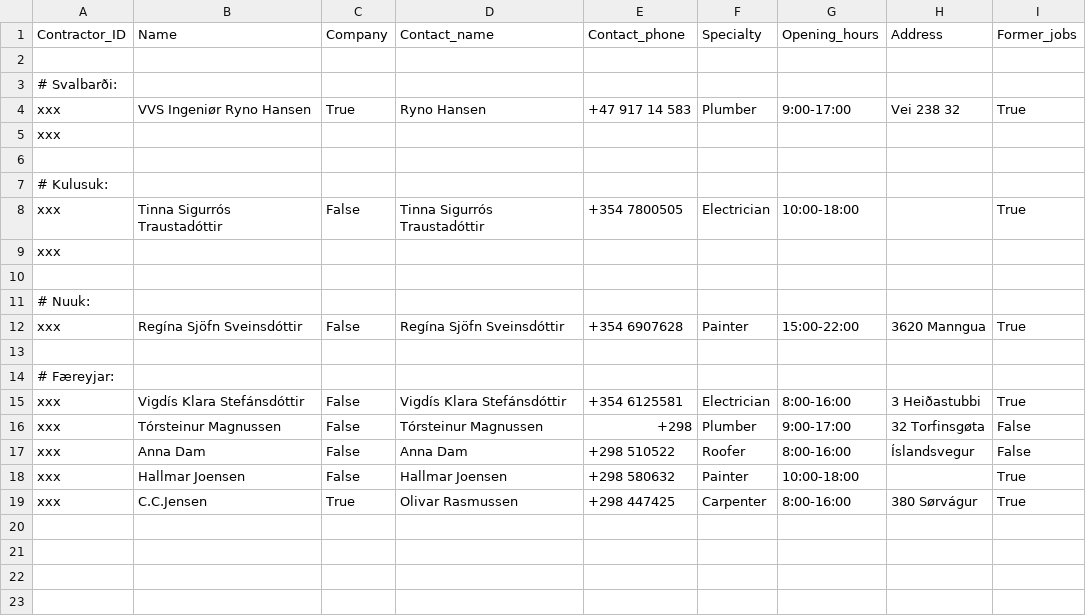
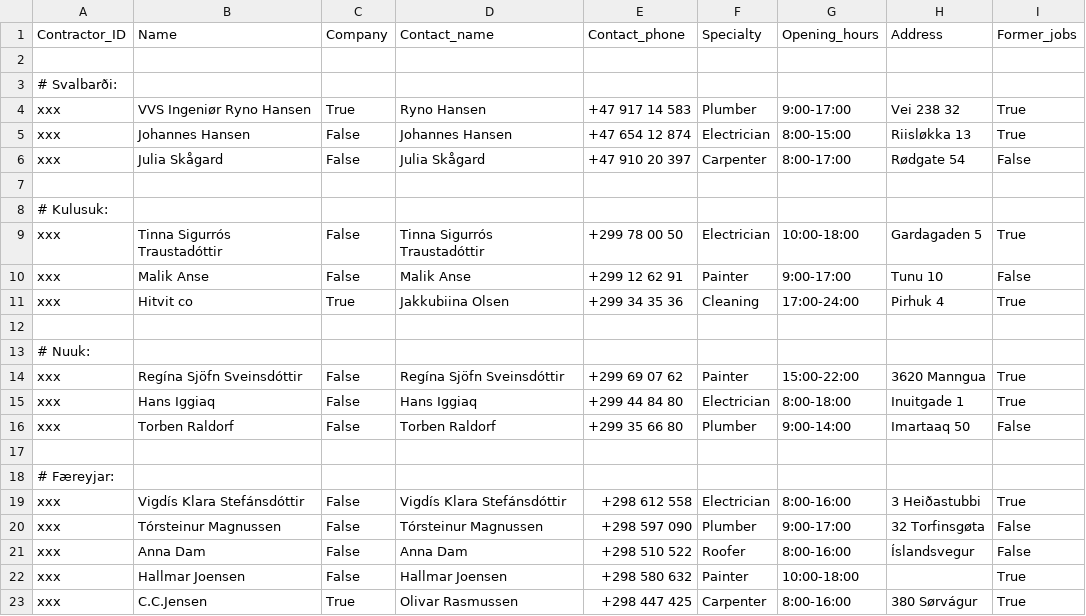
Before and after one commit to lilli31/Verklegt1, a CSV file: data_files/contractors.csv, drawn as a sheet.

Commit message:
Contractors update 2

```diff
--- a/data_files/contractors.csv
+++ b/data_files/contractors.csv
@@ -4,16 +4,20 @@ Contractor_ID,Name,Company,Contact_name,Contact_phone,Specialty,Opening_hours,Ad
 xxx,VVS Ingeniør Ryno Hansen,True,Ryno Hansen,+47 917 14 583,Plumber,9:00-17:00,Vei 238 32,True
-xxx,
+xxx,Johannes Hansen,False,Johannes Hansen,+47 654 12 874,Electrician,8:00-15:00,Riisløkka 13,True
+xxx,Julia Skågard,False,Julia Skågard,+47 910 20 397,Carpenter,8:00-17:00,Rødgate 54,False
 
 # Kulusuk:
-xxx,Tinna Sigurrós Traustadóttir,False,Tinna Sigurrós Traustadóttir,+354 7800505,Electrician,10:00-18:00,,True
-xxx
+xxx,Tinna Sigurrós Traustadóttir,False,Tinna Sigurrós Traustadóttir,+299 78 00 50,Electrician,10:00-18:00,Gardagaden 5,True
+xxx,Malik Anse,False,Malik Anse,+299 12 62 91,Painter,9:00-17:00,Tunu 10,False
+xxx,Hitvit co,True,Jakkubiina Olsen,+299 34 35 36,Cleaning,17:00-24:00,Pirhuk 4,True
 
 # Nuuk:
-xxx,Regína Sjöfn Sveinsdóttir,False,Regína Sjöfn Sveinsdóttir,+354 6907628,Painter,15:00-22:00,3620 Manngua, True
+xxx,Regína Sjöfn Sveinsdóttir,False,Regína Sjöfn Sveinsdóttir,+299 69 07 62,Painter,15:00-22:00,3620 Manngua,True
+xxx,Hans Iggiaq,False, Hans Iggiaq,+299 44 84 80,Electrician,8:00-18:00,Inuitgade 1,True
+xxx,Torben Raldorf,False,Torben Raldorf,+299 35 66 80,Plumber,9:00-14:00,Imartaaq 50,False
 
 # Færeyjar:
-xxx,Vigdís Klara Stefánsdóttir,False,Vigdís Klara Stefánsdóttir,+354 6125581,Electrician,8:00-16:00,3 Heiðastubbi,True
-xxx,Tórsteinur Magnussen,False,Tórsteinur Magnussen,+298 ,Plumber,9:00-17:00,32 Torfinsgøta,False
-xxx,Anna Dam,False,Anna Dam,+298 510522,Roofer,8:00-16:00,Íslandsvegur,False
-xxx,Hallmar Joensen,False,Hallmar Joensen,+298 580632,Painter,10:00-18:00,,True
-xxx,C.C.Jensen,True,Olivar Rasmussen,+298 447425,Carpenter,8:00-16:00,380 Sørvágur,True
+xxx,Vigdís Klara Stefánsdóttir,False,Vigdís Klara Stefánsdóttir,+298 612 558,Electrician,8:00-16:00,3 Heiðastubbi,True
+xxx,Tórsteinur Magnussen,False,Tórsteinur Magnussen,+298 597 090,Plumber,9:00-17:00,32 Torfinsgøta,False
+xxx,Anna Dam,False,Anna Dam,+298 510 522,Roofer,8:00-16:00,Íslandsvegur,False
+xxx,Hallmar Joensen,False,Hallmar Joensen,+298 580 632,Painter,10:00-18:00,,True
+xxx,C.C.Jensen,True,Olivar Rasmussen,+298 447 425,Carpenter,8:00-16:00,380 Sørvágur,True
```
